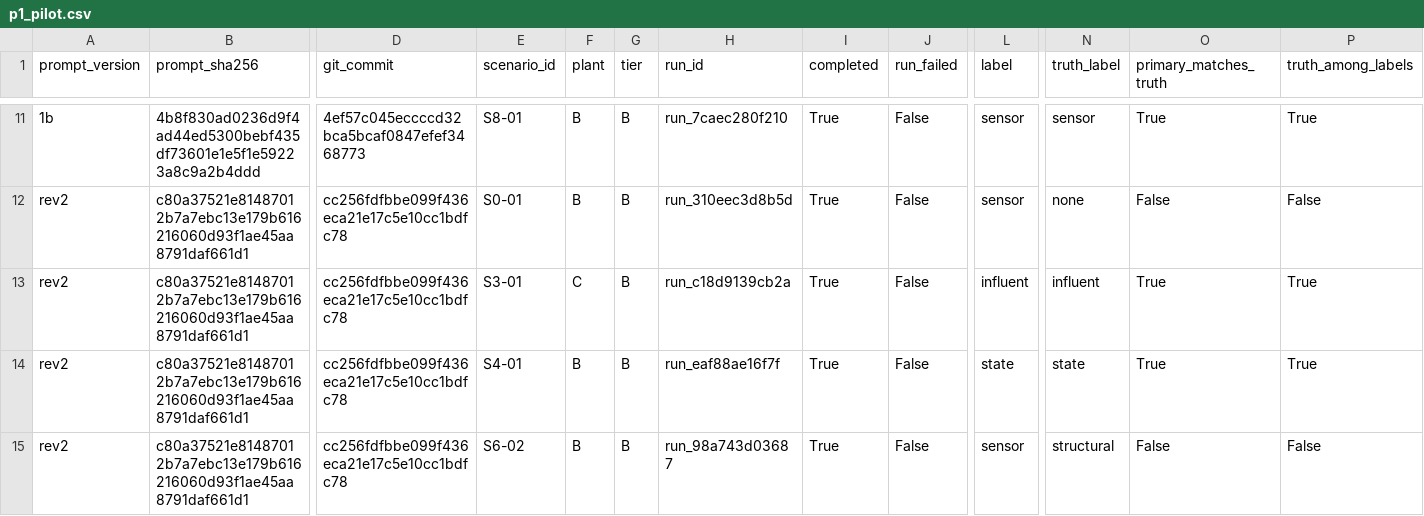
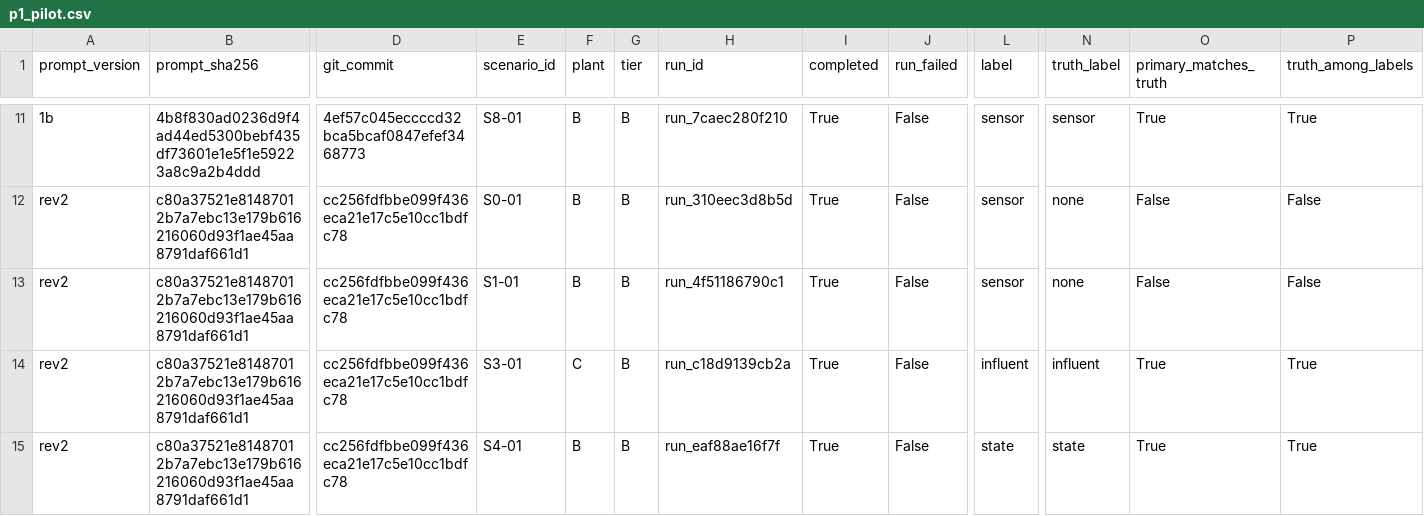
Before and after one commit to sdanquah101/agent-db, a CSV file: reports/p1_pilot.csv, drawn as a sheet; only a part is shown, gaps mark what is left out; the shorter side is filled out with more unchanged rows; rows hold the shown columns only; the diff names each change by its address in the sheet, - before the commit and + after, or states it on an @@ line.

```diff
--- a/reports/p1_pilot.csv
+++ b/reports/p1_pilot.csv
+row 13: rev2 | c80a37521e81487012b7a7ebc13e179b616216060d93f1ae45aa8791daf661d1 | cc256fdfbbe099f436eca21e17c5e10cc1bdfc78 | S1-01 | B | B | run_4f51186790c1 | True | False | sensor | none | False | False
```
Also changed, not shown: 1 other file.
